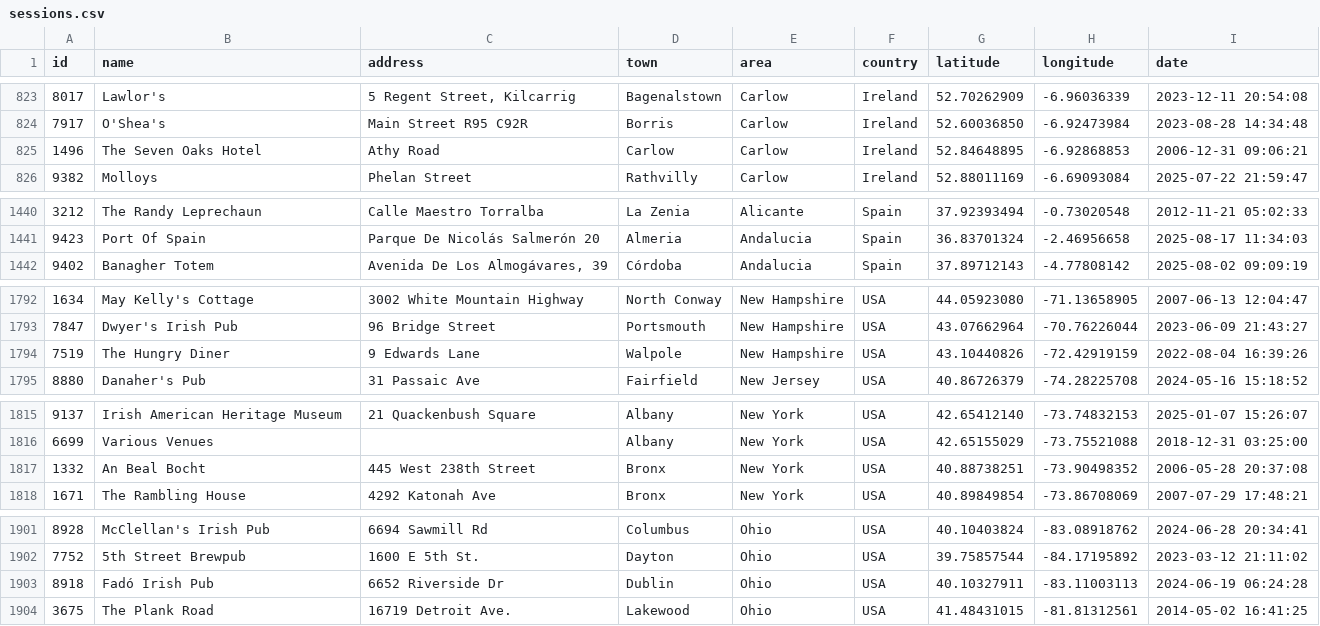
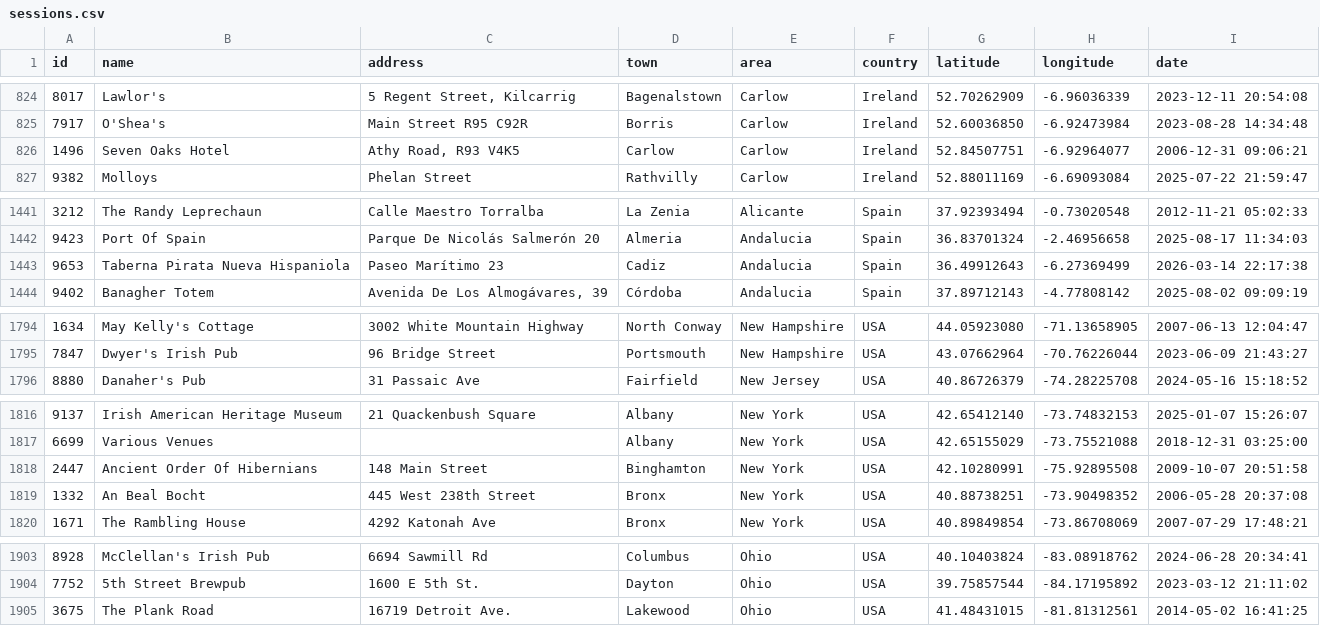
Before and after one commit to adactio/TheSession-data, a CSV file: csv/sessions.csv, drawn as a sheet; only a part is shown, gaps mark what is left out; the diff covers the shown part only.

```diff
--- a/csv/sessions.csv
+++ b/csv/sessions.csv
@@ -824,3 +825,3 @@ id,name,address,town,area,country,latitude,longitude,date
 7917,O'Shea's,"Main Street R95 C92R",Borris,Carlow,Ireland,52.60036850,-6.92473984,"2023-08-28 14:34:48"
-1496,"The Seven Oaks Hotel","Athy Road",Carlow,Carlow,Ireland,52.84648895,-6.92868853,"2006-12-31 09:06:21"
+1496,"Seven Oaks Hotel","Athy Road, R93 V4K5",Carlow,Carlow,Ireland,52.84507751,-6.92964077,"2006-12-31 09:06:21"
 9382,Molloys,"Phelan Street",Rathvilly,Carlow,Ireland,52.88011169,-6.69093084,"2025-07-22 21:59:47"
@@ -1441,2 +1442,3 @@ id,name,address,town,area,country,latitude,longitude,date
 9423,"Port Of Spain","Parque De Nicolás Salmerón 20",Almeria,Andalucia,Spain,36.83701324,-2.46956658,"2025-08-17 11:34:03"
+9653,"Taberna Pirata Nueva Hispaniola","Paseo Marítimo 23",Cadiz,Andalucia,Spain,36.49912643,-6.27369499,"2026-03-14 22:17:38"
 9402,"Banagher Totem","Avenida De Los Almogávares, 39",Córdoba,Andalucia,Spain,37.89712143,-4.77808142,"2025-08-02 09:09:19"
@@ -1793,3 +1795,2 @@ id,name,address,town,area,country,latitude,longitude,date
 7847,"Dwyer's Irish Pub","96 Bridge Street",Portsmouth,"New Hampshire",USA,43.07662964,-70.76226044,"2023-06-09 21:43:27"
-7519,"The Hungry Diner","9 Edwards Lane",Walpole,"New Hampshire",USA,43.10440826,-72.42919159,"2022-08-04 16:39:26"
 8880,"Danaher's Pub","31 Passaic Ave",Fairfield,"New Jersey",USA,40.86726379,-74.28225708,"2024-05-16 15:18:52"
@@ -1816,2 +1817,3 @@ id,name,address,town,area,country,latitude,longitude,date
 6699,"Various Venues",,Albany,"New York",USA,42.65155029,-73.75521088,"2018-12-31 03:25:00"
+2447,"Ancient Order Of Hibernians","148 Main Street",Binghamton,"New York",USA,42.10280991,-75.92895508,"2009-10-07 20:51:58"
 1332,"An Beal Bocht","445 West 238th Street",Bronx,"New York",USA,40.88738251,-73.90498352,"2006-05-28 20:37:08"
@@ -1902,3 +1904,2 @@ id,name,address,town,area,country,latitude,longitude,date
 7752,"5th Street Brewpub","1600 E 5th St.",Dayton,Ohio,USA,39.75857544,-84.17195892,"2023-03-12 21:11:02"
-8918,"Fadó Irish Pub","6652 Riverside Dr",Dublin,Ohio,USA,40.10327911,-83.11003113,"2024-06-19 06:24:28"
 3675,"The Plank Road","16719 Detroit Ave.",Lakewood,Ohio,USA,41.48431015,-81.81312561,"2014-05-02 16:41:25"
```
Also changed, not shown: 8 added rows, 7 removed rows, 1 moved row and 21 edited cells elsewhere in this file, csv/tune_popularity.csv, 11 other files.
